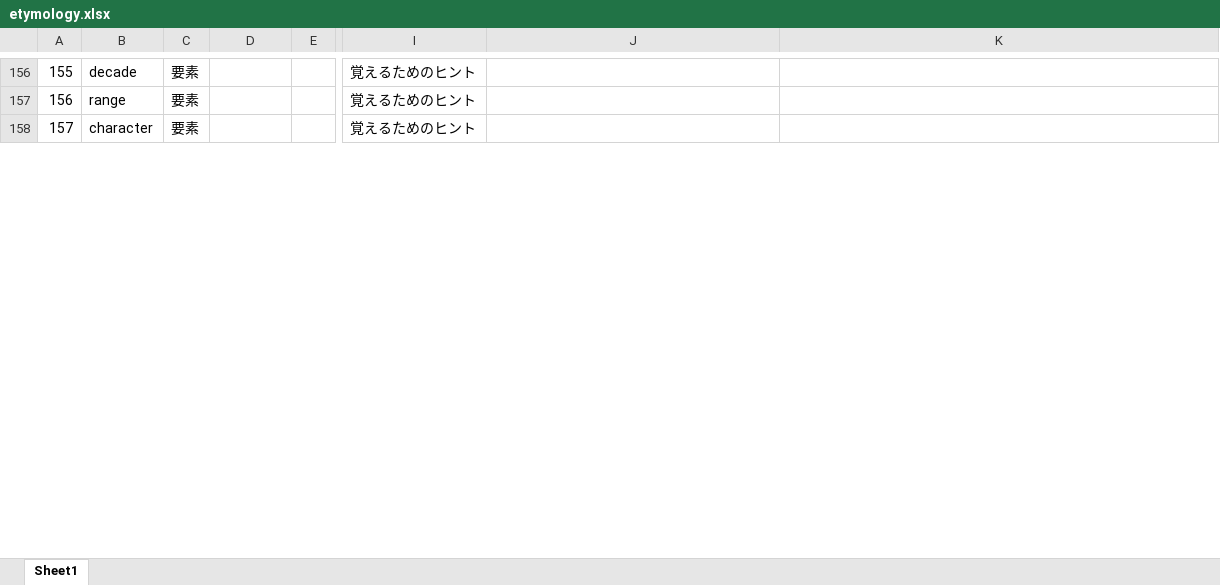
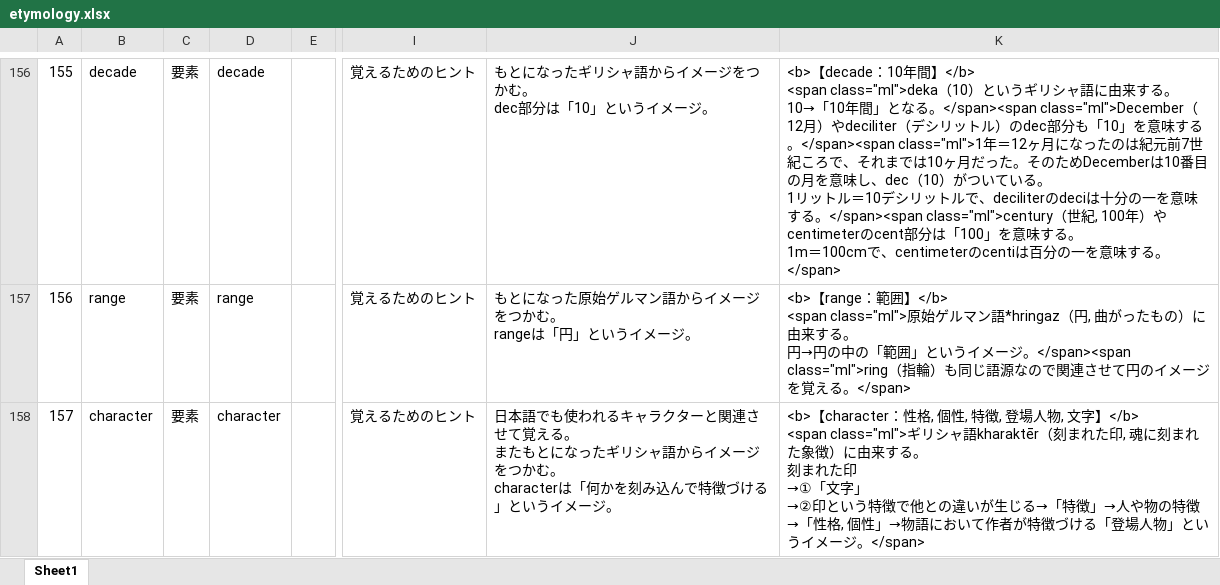
Before and after one commit to mar0ram/etymology-dictionary, an Excel workbook: data/etymology.xlsx, sheet Sheet1, drawn as a sheet; only a part is shown, gaps mark what is left out; values as stored, in another font and other column widths than the file's, no cell formats; ↵ is a line break in a cell; the diff covers the shown part only; the diff names each change by its address in the sheet, - before the commit and + after, or states it on an @@ line.

```diff
--- a/data/etymology.xlsx (sheet Sheet1)
+++ b/data/etymology.xlsx (sheet Sheet1)
-D156: (empty)
+D156: decade
-J156: (empty)
+J156: もとになったギリシャ語からイメージをつかむ。 ↵ dec部分は「10」というイメージ。
-K156: (empty)
+K156: <b>【decade：10年間】</b> ↵ <span class="ml">deka（10）というギリシャ語に由来する。 ↵ 10→「10年間」となる。</span><span class="ml">December（12月）やdeciliter（デシリットル）のdec部分も「10」を意味する。</span><span class="ml">1年＝12ヶ月になったのは紀元前7世紀ころで、それまでは10ヶ月だった。そのためDecemberは10番目の月を意味し、dec（10）がついている。 ↵ 1リットル＝10デシリットルで、deciliterのdeciは十分の一を意味する。</span><span class="ml">century（世紀, 100年）やcentimeterのcent部分は「100」を意味する。 ↵ 1m＝100cmで、centimeterのcentiは百分の一を意味する。</span>
-D157: (empty)
+D157: range
-J157: (empty)
+J157: もとになった原始ゲルマン語からイメージをつかむ。 ↵ rangeは「円」というイメージ。
-K157: (empty)
+K157: <b>【range：範囲】</b> ↵ <span class="ml">原始ゲルマン語*hringaz（円, 曲がったもの）に由来する。 ↵ 円→円の中の「範囲」というイメージ。</span><span class="ml">ring（指輪）も同じ語源なので関連させて円のイメージを覚える。</span>
-D158: (empty)
+D158: character
-J158: (empty)
+J158: 日本語でも使われるキャラクターと関連させて覚える。 ↵ またもとになったギリシャ語からイメージをつかむ。 ↵ characterは「何かを刻み込んで特徴づける」というイメージ。
-K158: (empty)
+K158: <b>【character：性格, 個性, 特徴, 登場人物, 文字】</b> ↵ <span class="ml">ギリシャ語kharaktēr（刻まれた印, 魂に刻まれた象徴）に由来する。 ↵ 刻まれた印 ↵ →①「文字」 ↵ →②印という特徴で他との違いが生じる→「特徴」→人や物の特徴→「性格, 個性」→物語において作者が特徴づける「登場人物」というイメージ。</span>
```
Also changed, not shown: 121 edited cells elsewhere in this sheet, cell formats, 2 other files.
